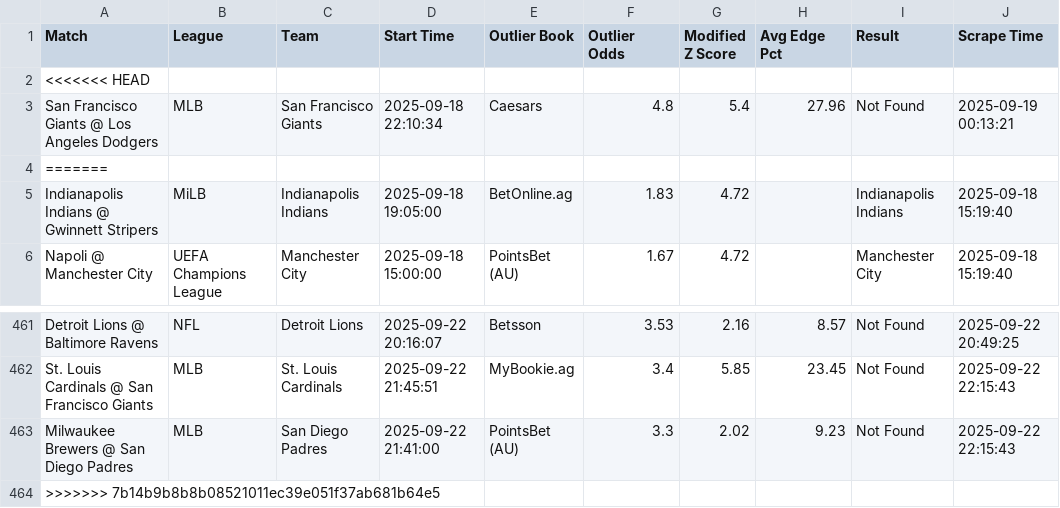
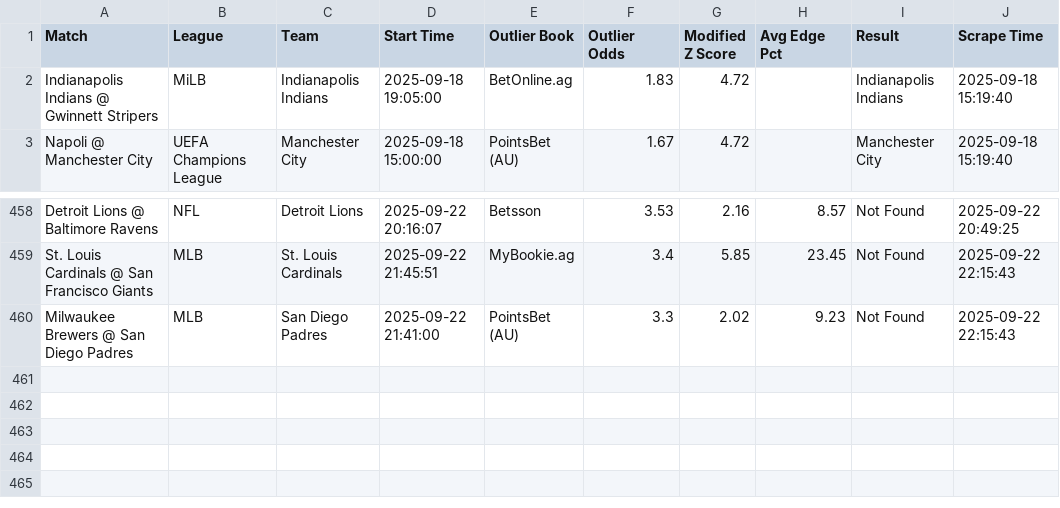
Before and after one commit to aqsmith02/paper-betting-tracker, a CSV file: data/master_mod_zscore_bets.csv, drawn as a sheet; only a part is shown, gaps mark what is left out.

```diff
--- a/data/master_mod_zscore_bets.csv
+++ b/data/master_mod_zscore_bets.csv
@@ -1,5 +1,2 @@
 Match,League,Team,Start Time,Outlier Book,Outlier Odds,Modified Z Score,Avg Edge Pct,Result,Scrape Time
-<<<<<<< HEAD
-San Francisco Giants @ Los Angeles Dodgers,MLB,San Francisco Giants,2025-09-18 22:10:34,Caesars,4.8,5.4,27.96,Not Found,2025-09-19 00:13:21
-=======
 Indianapolis Indians @ Gwinnett Stripers,MiLB,Indianapolis Indians,2025-09-18 19:05:00,BetOnline.ag,1.83,4.72,,Indianapolis Indians,2025-09-18 15:19:40
@@ -463,2 +460 @@ St. Louis Cardinals @ San Francisco Giants,MLB,St. Louis Cardinals,2025-09-22 21
 Milwaukee Brewers @ San Diego Padres,MLB,San Diego Padres,2025-09-22 21:41:00,PointsBet (AU),3.3,2.02,9.23,Not Found,2025-09-22 22:15:43
->>>>>>> 7b14b9b8b8b08521011ec39e051f37ab681b64e5
```
Also changed, not shown: data/master_mod_zscore_full.csv, data/master_pin_bets.csv, 4 other files.
